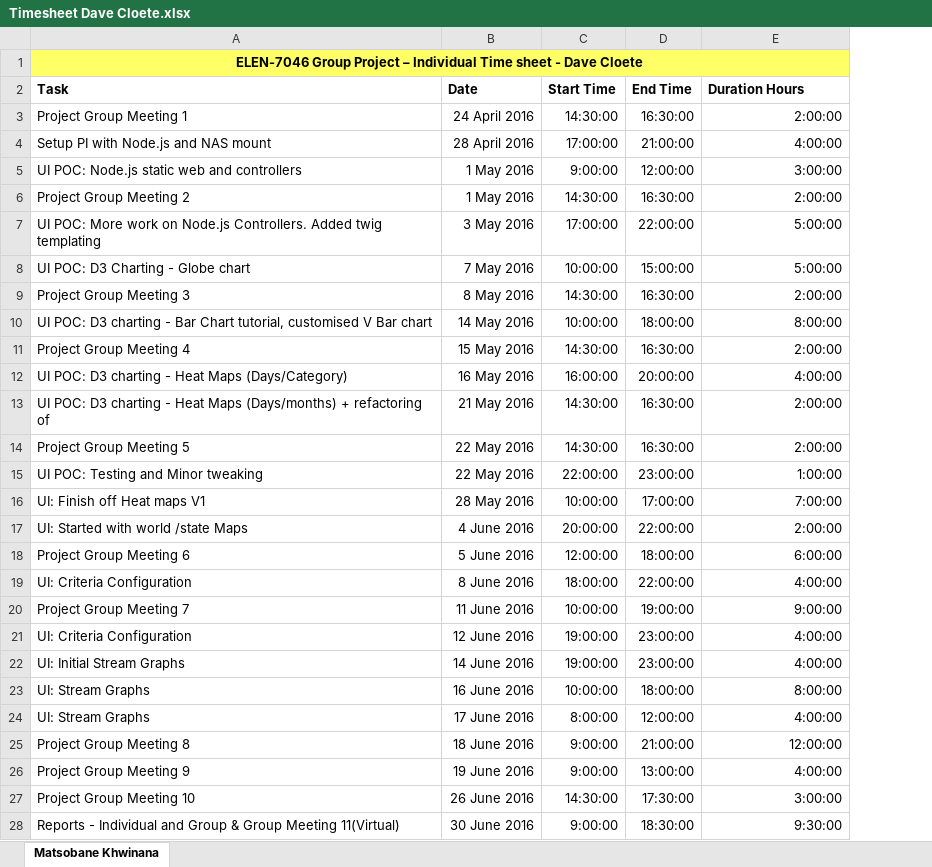
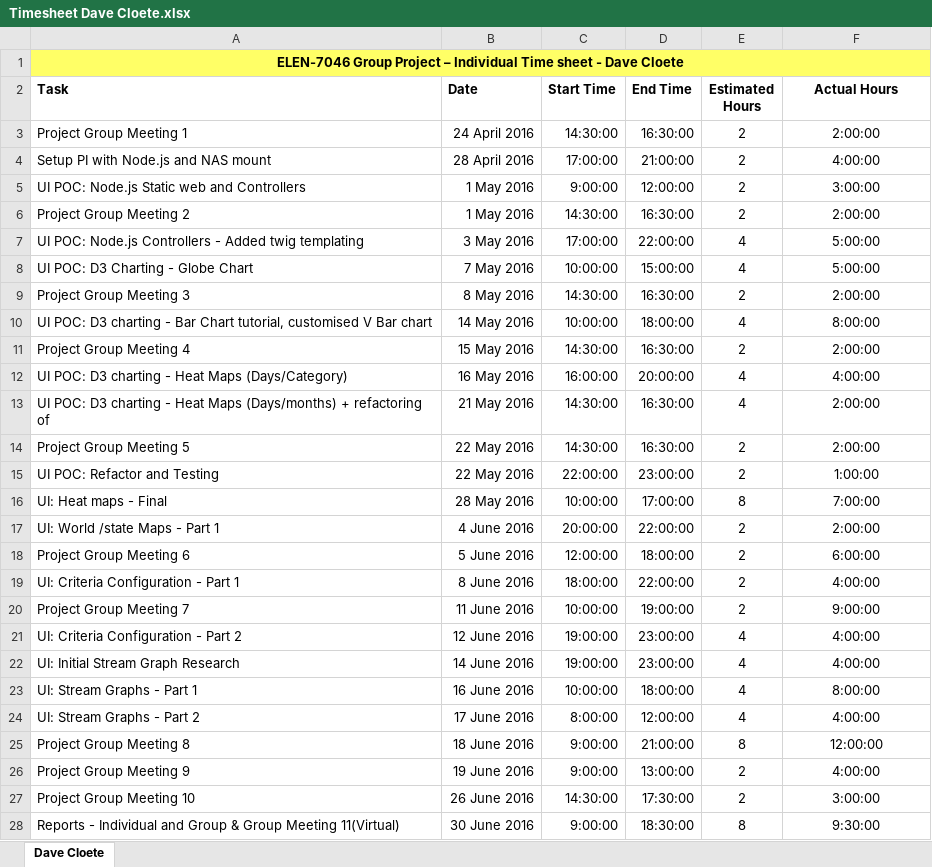
Before and after one commit to garethstephenson/ELEN7046_Group2_2016, an Excel workbook: documentation/Timesheets/Timesheet Dave Cloete.xlsx, sheet Dave Cloete, drawn as a sheet; only a part is shown; values as stored, in another font and other column widths than the file's, no borders; addresses are those after the commit; the diff covers the shown part only; the diff names each change by its address in the sheet, - before the commit and + after, or states it on an @@ line.

Commit message:
DC : Updated time sheet

```diff
--- a/documentation/Timesheets/Timesheet Dave Cloete.xlsx (sheet Dave Cloete)
+++ b/documentation/Timesheets/Timesheet Dave Cloete.xlsx (sheet Dave Cloete)
-sheet tab: Matsobane Khwinana
+sheet tab: Dave Cloete
+column E (Estimated Hours), rows 3-28: 2 | 2 | 2 | 2 | 4 | 4 | 2 | 4 | 2 | 4 | 4 | 2 | 2 | 8 | 2 | 2 | 2 | 2 | 4 | 4 | 4 | 4 | 8 | 2 | 2 | 8
-F2: Duration Hours
+F2: Actual Hours
-F2 alignment: left
+F2 alignment: center
-F3:F28 alignment: right
+F3:F28 alignment: center
-A5 (Task): UI POC: Node.js static web and controllers
+A5 (Task): UI POC: Node.js Static web and Controllers
-A7 (Task): UI POC: More work on Node.js Controllers. Added twig…
+A7 (Task): UI POC: Node.js Controllers - Added twig…
-A8 (Task): UI POC: D3 Charting - Globe chart
+A8 (Task): UI POC: D3 Charting - Globe Chart
-A15 (Task): UI POC: Testing and Minor tweaking
+A15 (Task): UI POC: Refactor and Testing
-A16 (Task): UI: Finish off Heat maps V1
+A16 (Task): UI: Heat maps - Final
-A17 (Task): UI: Started with world /state Maps
+A17 (Task): UI: World /state Maps - Part 1
-A19 (Task): UI: Criteria Configuration
+A19 (Task): UI: Criteria Configuration - Part 1
-A21 (Task): UI: Criteria Configuration
+A21 (Task): UI: Criteria Configuration - Part 2
-A22 (Task): UI: Initial Stream Graphs
+A22 (Task): UI: Initial Stream Graph Research
-A23 (Task): UI: Stream Graphs
+A23 (Task): UI: Stream Graphs - Part 1
-A24 (Task): UI: Stream Graphs
+A24 (Task): UI: Stream Graphs - Part 2
```
Also changed, not shown: 1 added row, 1 removed row, 1 edited cell and cell formats elsewhere in this sheet, formulas that keep their value.
